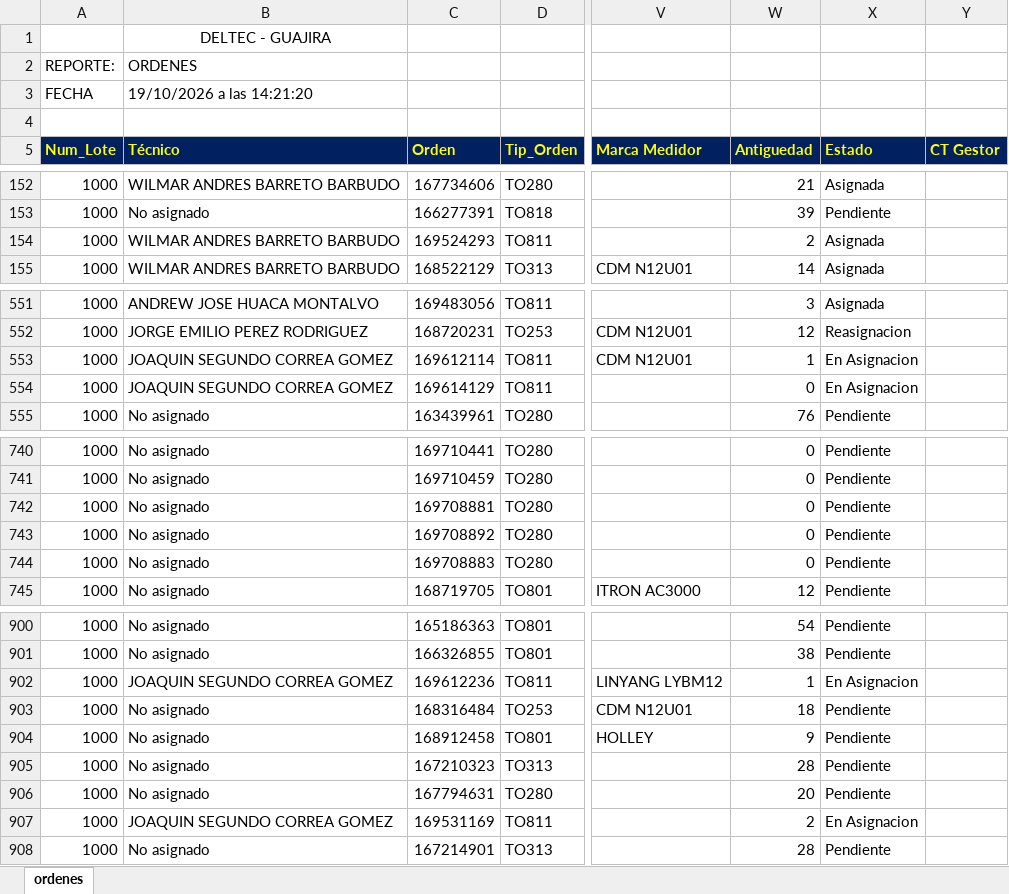
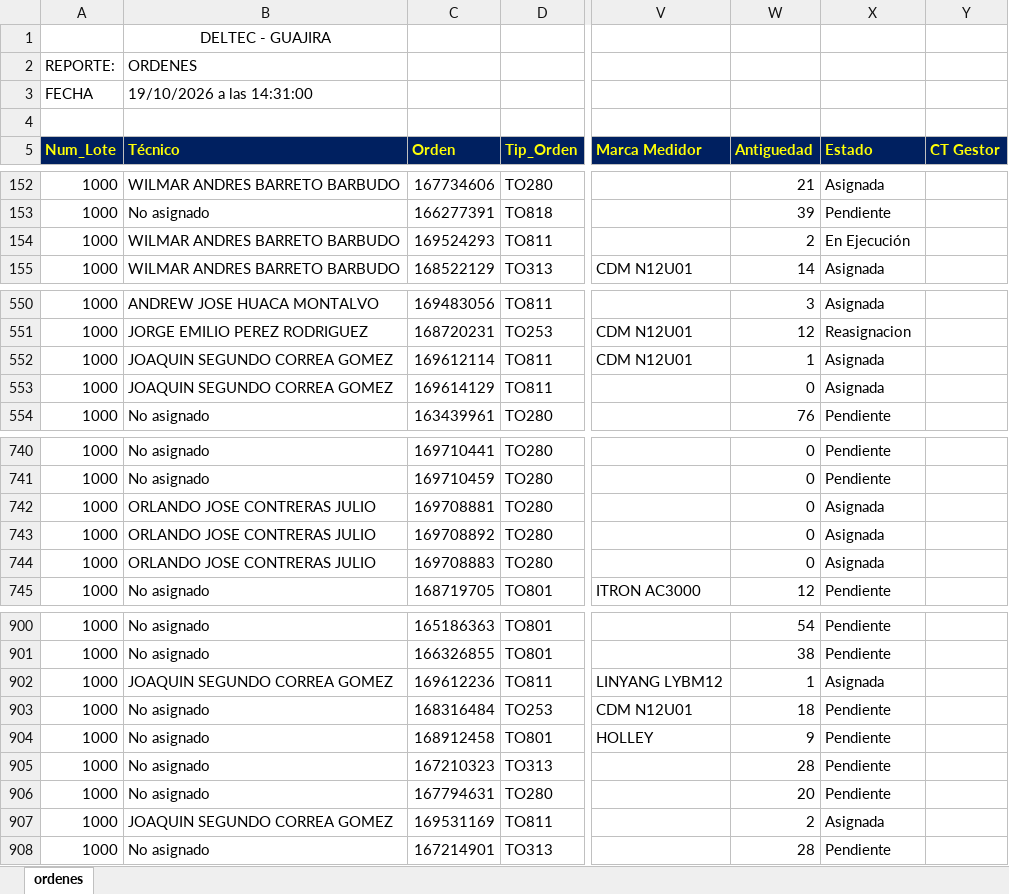
Before and after one commit to vikano27-debug/Dashboard_ING_VOA_Guajira, an Excel workbook: siprem_latest.xlsx, sheet ordenes, drawn as a sheet; only a part is shown, gaps mark what is left out; values as stored, in another font and other column widths than the file's, no borders; addresses are those after the commit; the diff covers the shown part only; the diff names each change by its address in the sheet, - before the commit and + after, or states it on an @@ line.

```diff
--- a/siprem_latest.xlsx (sheet ordenes)
+++ b/siprem_latest.xlsx (sheet ordenes)
-B3 (Técnico): 19/10/2026 a las 14:21:20
+B3 (Técnico): 19/10/2026 a las 14:31:00
-X154 (Estado): Asignada
+X154 (Estado): En Ejecución
-X552:X553 (Estado): En Asignacion
+X552:X553 (Estado): Asignada
-B742:B744 (Técnico): No asignado
+B742:B744 (Técnico): ORLANDO JOSE CONTRERAS JULIO
-X742:X744 (Estado): Pendiente
+X742:X744 (Estado): Asignada
-X902 (Estado): En Asignacion
+X902 (Estado): Asignada
-X907 (Estado): En Asignacion
+X907 (Estado): Asignada
```
Also changed, not shown: 3 added rows, 2 removed rows and 11 edited cells elsewhere in this sheet.
